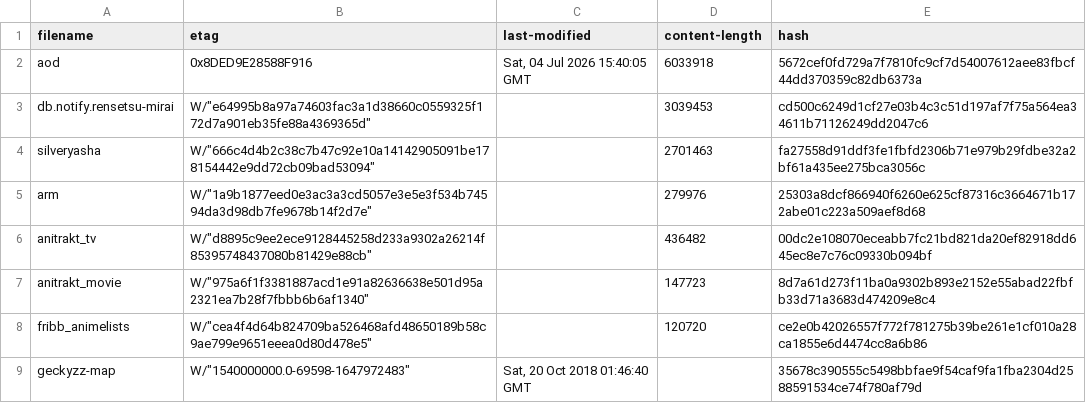
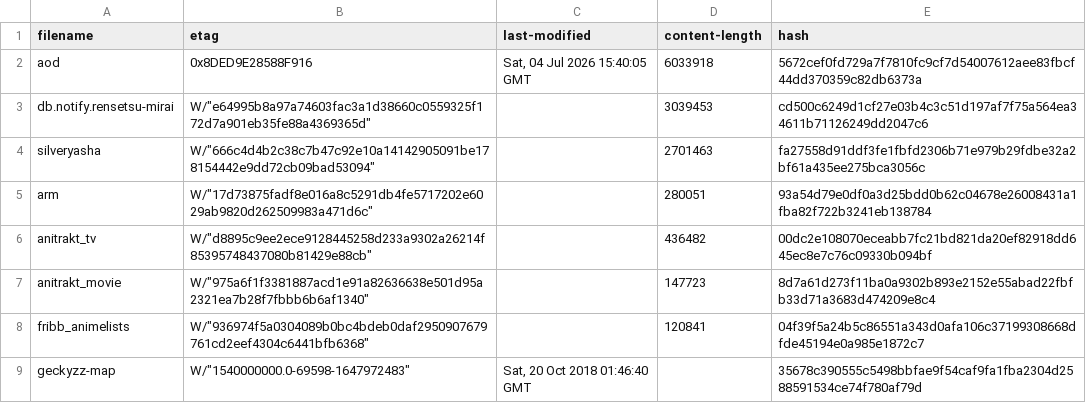
Before and after one commit to mar23pogi-dotcom/animeApi, a TSV file: database/raw/.downloader.tsv, drawn as a sheet.

```diff
--- a/database/raw/.downloader.tsv
+++ b/database/raw/.downloader.tsv
@@ -4,6 +4,6 @@ db.notify.rensetsu-mirai	W/"e64995b8a97a74603fac3a1d38660c0559325f172d7a901eb35f
 silveryasha	W/"666c4d4b2c38c7b47c92e10a14142905091be178154442e9dd72cb09bad53094"		2701463	fa27558d91ddf3fe1fbfd2306b71e979b29fdbe32a2bf61a435ee275bca3056c
-arm	W/"1a9b1877eed0e3ac3a3cd5057e3e5e3f534b74594da3d98db7fe9678b14f2d7e"		279976	25303a8dcf866940f6260e625cf87316c3664671b172abe01c223a509aef8d68
+arm	W/"17d73875fadf8e016a8c5291db4fe5717202e6029ab9820d262509983a471d6c"		280051	93a54d79e0df0a3d25bdd0b62c04678e26008431a1fba82f722b3241eb138784
 anitrakt_tv	W/"d8895c9ee2ece9128445258d233a9302a26214f85395748437080b81429e88cb"		436482	00dc2e108070eceabb7fc21bd821da20ef82918dd645ec8e7c76c09330b094bf
 anitrakt_movie	W/"975a6f1f3381887acd1e91a82636638e501d95a2321ea7b28f7fbbb6b6af1340"		147723	8d7a61d273f11ba0a9302b893e2152e55abad22fbfb33d71a3683d474209e8c4
-fribb_animelists	W/"cea4f4d64b824709ba526468afd48650189b58c9ae799e9651eeea0d80d478e5"		120720	ce2e0b42026557f772f781275b39be261e1cf010a28ca1855e6d4474cc8a6b86
+fribb_animelists	W/"936974f5a0304089b0bc4bdeb0daf2950907679761cd2eef4304c6441bfb6368"		120841	04f39f5a24b5c86551a343d0afa106c37199308668dfde45194e0a985e1872c7
 geckyzz-map	W/"1540000000.0-69598-1647972483"	Sat, 20 Oct 2018 01:46:40 GMT		35678c390555c5498bbfae9f54caf9fa1fba2304d2588591534ce74f780af79d
```
Also changed, not shown: 12 other files.
